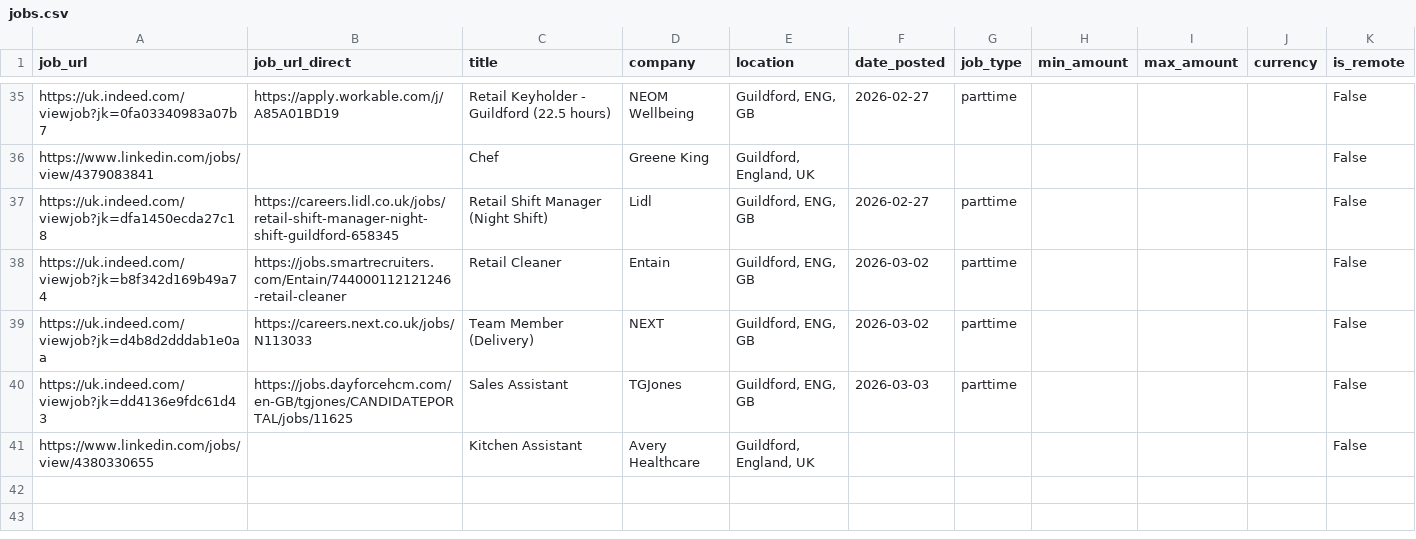
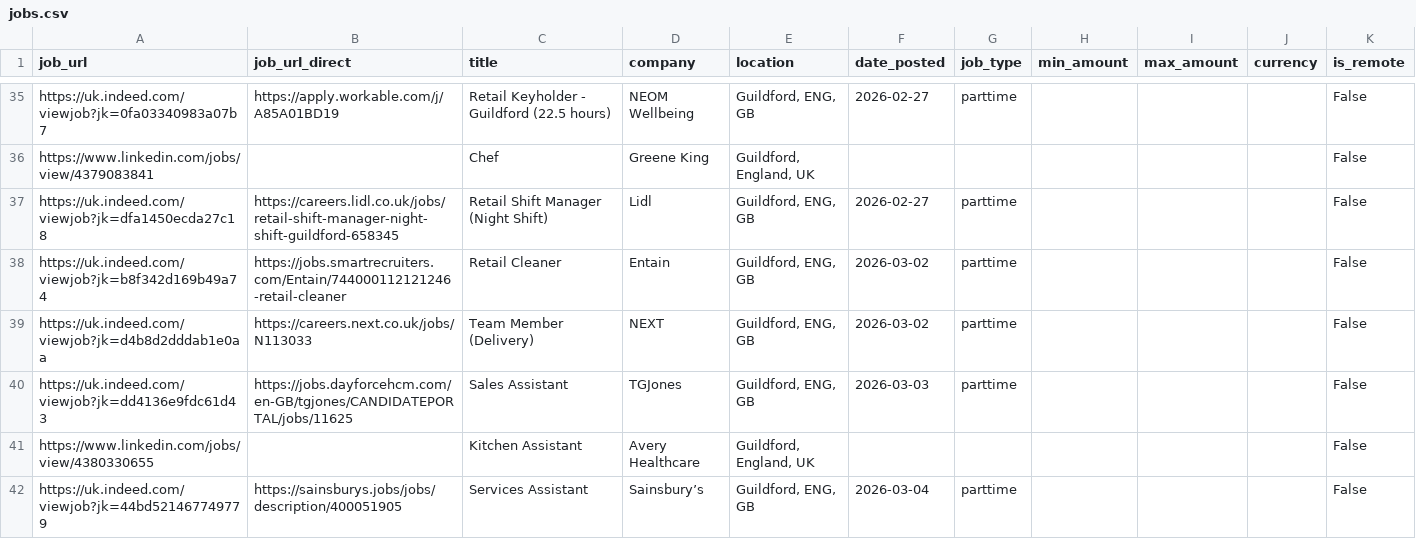
Before and after one commit to Boom123bam/job-scraper, a CSV file: jobs.csv, drawn as a sheet; only a part is shown, gaps mark what is left out.

```diff
--- a/jobs.csv
+++ b/jobs.csv
@@ -41 +41,2 @@ https://uk.indeed.com/viewjob?jk=dd4136e9fdc61d43,https://jobs.dayforcehcm.com/e
 https://www.linkedin.com/jobs/view/4380330655,,Kitchen Assistant,Avery Healthcare,"Guildford, England, UK",,,,,,False
+https://uk.indeed.com/viewjob?jk=44bd521467749779,https://sainsburys.jobs/jobs/description/400051905,Services Assistant,Sainsbury’s,"Guildford, ENG, GB",2026-03-04,parttime,,,,False
```
